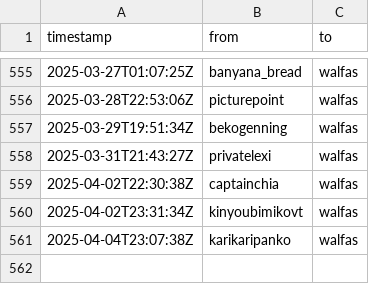
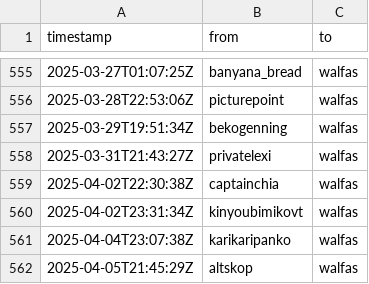
Before and after one commit to walfie/twitch-raid-log, a CSV file: public/raids-incoming.csv, drawn as a sheet; only a part is shown, gaps mark what is left out; the diff names each change by its address in the sheet, - before the commit and + after, or states it on an @@ line.

```diff
--- a/public/raids-incoming.csv
+++ b/public/raids-incoming.csv
+row 562: 2025-04-05T21:45:29Z | altskop | walfas
```
